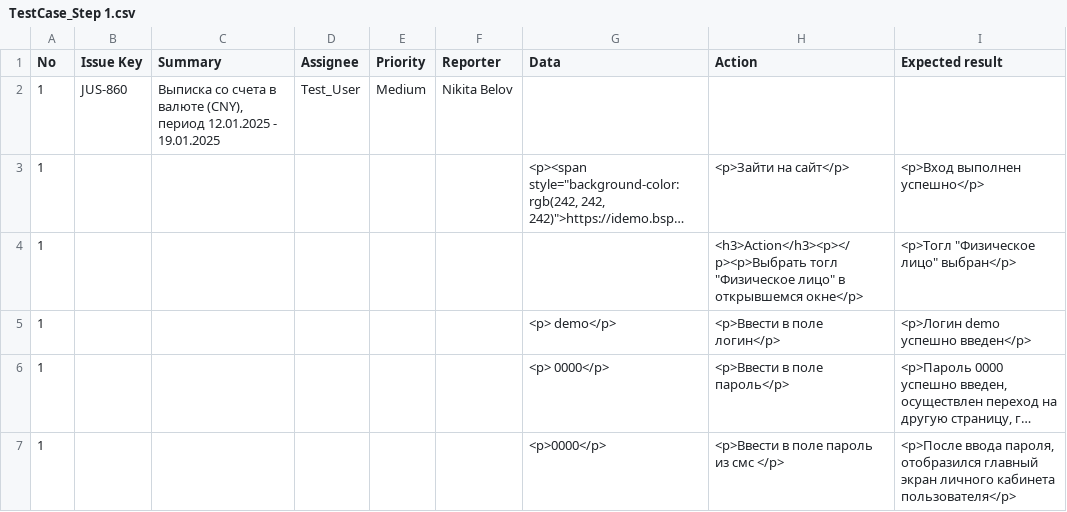
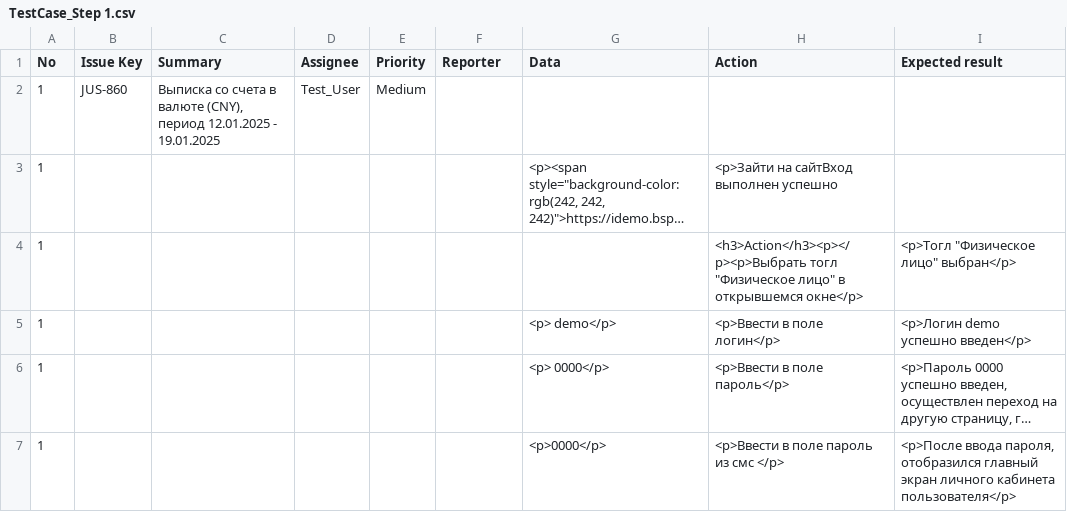
Before and after one commit to Mariavesna01/Final-Project_QA, a CSV file: Test-cases/TestCase_Step 1.csv, drawn as a sheet; only a part is shown; long unchanged cells end in …; the diff names each change by its address in the sheet, - before the commit and + after, or states it on an @@ line.

Commit message:
Update TestCase_Step 1.csv

```diff
--- a/Test-cases/TestCase_Step 1.csv
+++ b/Test-cases/TestCase_Step 1.csv
-F2 (Reporter): Nikita Belov
+F2 (Reporter): (empty)
-H3 (Action): <p>Зайти на сайт</p>
+H3 (Action): <p>Зайти на сайтВход выполнен успешно
-I3 (Expected result): <p>Вход выполнен успешно</p>
+I3 (Expected result): (empty)
```
